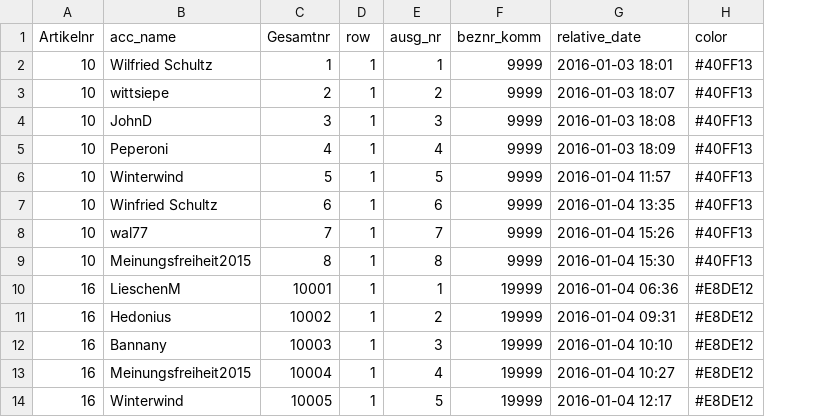
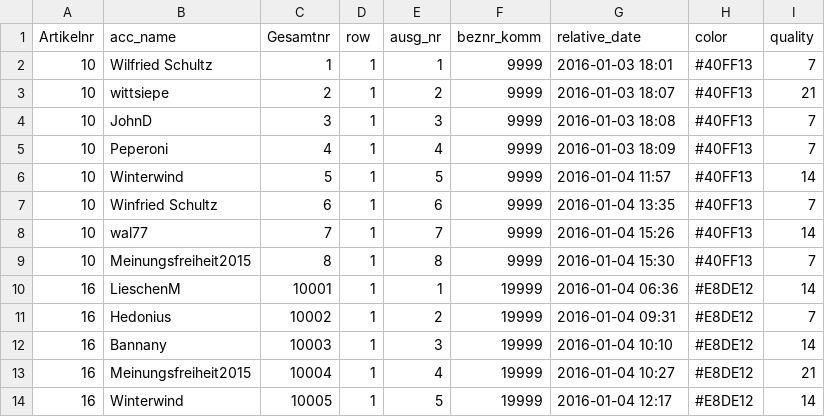
Before and after one commit to SamToorchi/visual-deliberation, a CSV file: docs/content/rp.csv, drawn as a sheet; only a part is shown; the diff names each change by its address in the sheet, - before the commit and + after, or states it on an @@ line.

```diff
--- a/docs/content/rp.csv
+++ b/docs/content/rp.csv
+column I (quality), rows 2-14: 7 | 21 | 7 | 7 | 14 | 7 | 14 | 7 | 14 | 7 | 14 | 21 | 14
```
Also changed, not shown: docs/content/article_6.csv, docs/content/focusonline.csv, 24 other files.
